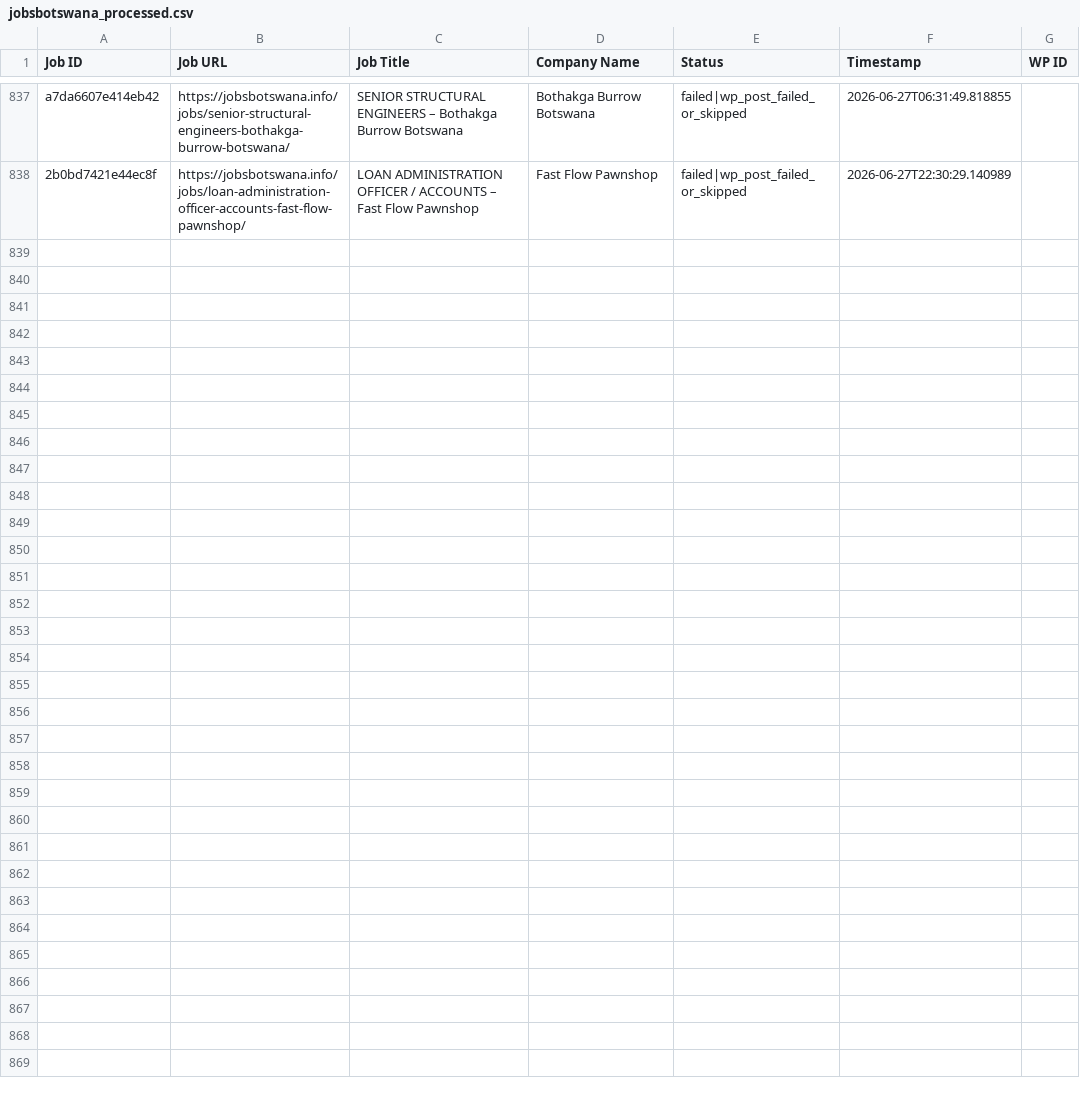
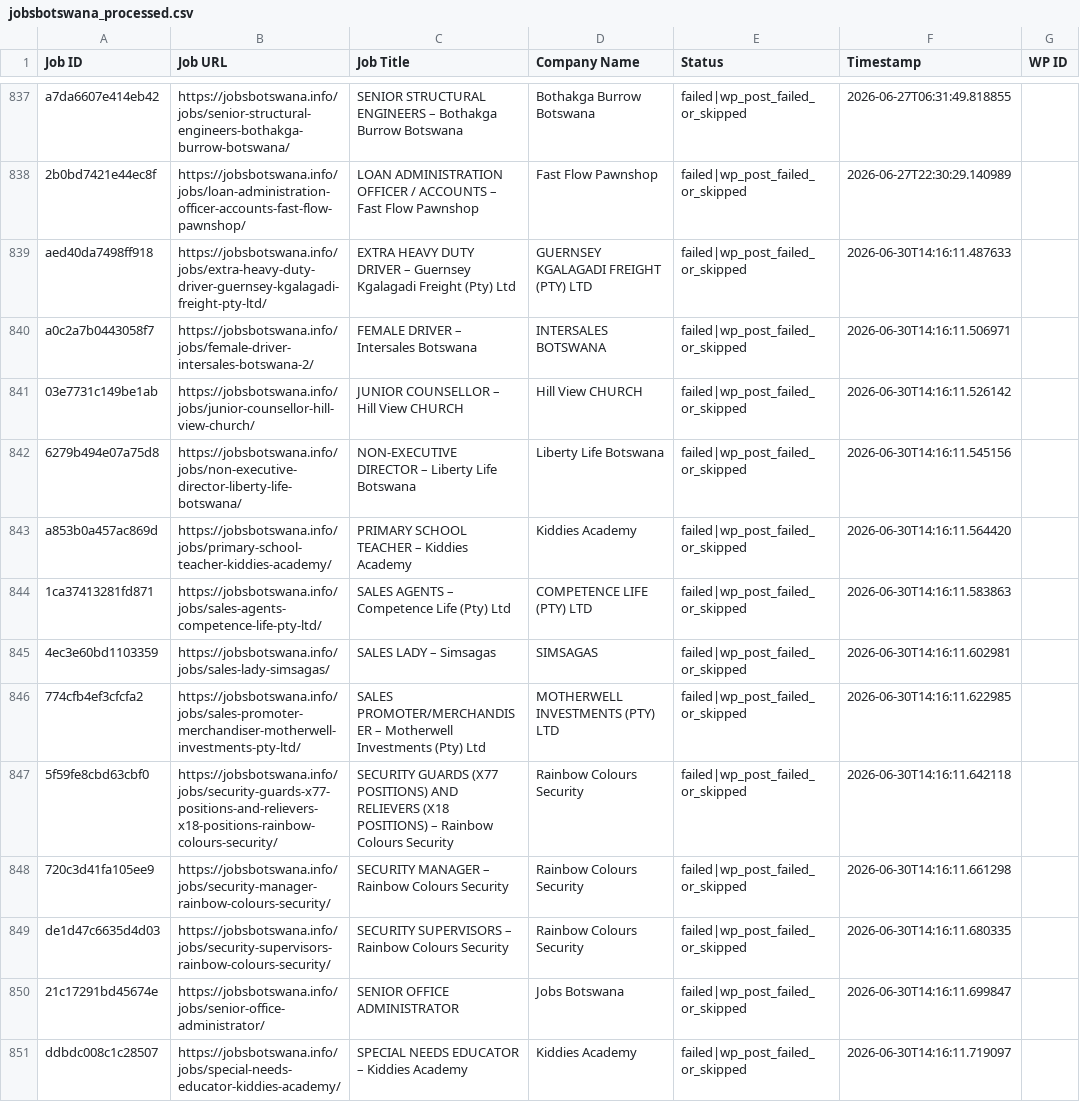
Before and after one commit to projectfetcher/bw, a CSV file: jobsbotswana_processed.csv, drawn as a sheet; only a part is shown, gaps mark what is left out; the diff names each change by its address in the sheet, - before the commit and + after, or states it on an @@ line.

```diff
--- a/jobsbotswana_processed.csv
+++ b/jobsbotswana_processed.csv
+row 839: aed40da7498ff918 | https://jobsbotswana.info/jobs/extra-heavy-duty-driver-guernsey-kgalagadi-freight-pty-ltd/ | EXTRA HEAVY DUTY DRIVER – Guernsey Kgalagadi Freight (Pty) Ltd | GUERNSEY KGALAGADI FREIGHT (PTY) LTD | failed|wp_post_failed_or_skipped | 2026-06-30T14:16:11.487633
+row 840: a0c2a7b0443058f7 | https://jobsbotswana.info/jobs/female-driver-intersales-botswana-2/ | FEMALE DRIVER – Intersales Botswana | INTERSALES BOTSWANA | failed|wp_post_failed_or_skipped | 2026-06-30T14:16:11.506971
+row 841: 03e7731c149be1ab | https://jobsbotswana.info/jobs/junior-counsellor-hill-view-church/ | JUNIOR COUNSELLOR – Hill View CHURCH | Hill View CHURCH | failed|wp_post_failed_or_skipped | 2026-06-30T14:16:11.526142
+row 842: 6279b494e07a75d8 | https://jobsbotswana.info/jobs/non-executive-director-liberty-life-botswana/ | NON-EXECUTIVE DIRECTOR – Liberty Life Botswana | Liberty Life Botswana | failed|wp_post_failed_or_skipped | 2026-06-30T14:16:11.545156
+row 843: a853b0a457ac869d | https://jobsbotswana.info/jobs/primary-school-teacher-kiddies-academy/ | PRIMARY SCHOOL TEACHER – Kiddies Academy | Kiddies Academy | failed|wp_post_failed_or_skipped | 2026-06-30T14:16:11.564420
+row 844: 1ca37413281fd871 | https://jobsbotswana.info/jobs/sales-agents-competence-life-pty-ltd/ | SALES AGENTS – Competence Life (Pty) Ltd | COMPETENCE LIFE (PTY) LTD | failed|wp_post_failed_or_skipped | 2026-06-30T14:16:11.583863
+row 845: 4ec3e60bd1103359 | https://jobsbotswana.info/jobs/sales-lady-simsagas/ | SALES LADY – Simsagas | SIMSAGAS | failed|wp_post_failed_or_skipped | 2026-06-30T14:16:11.602981
+row 846: 774cfb4ef3cfcfa2 | https://jobsbotswana.info/jobs/sales-promoter-merchandiser-motherwell-investments-pty-ltd/ | SALES PROMOTER/MERCHANDISER – Motherwell Investments (Pty) Ltd | MOTHERWELL INVESTMENTS (PTY) LTD | failed|wp_post_failed_or_skipped | 2026-06-30T14:16:11.622985
+row 847: 5f59fe8cbd63cbf0 | https://jobsbotswana.info/jobs/security-guards-x77-positions-and-relievers-x18-positions-rainbow-colours-security/ | SECURITY GUARDS (X77 POSITIONS) AND RELIEVERS (X18 POSITIONS) – Rainbow Colours Security | Rainbow Colours Security | failed|wp_post_failed_or_skipped | 2026-06-30T14:16:11.642118
+row 848: 720c3d41fa105ee9 | https://jobsbotswana.info/jobs/security-manager-rainbow-colours-security/ | SECURITY MANAGER – Rainbow Colours Security | Rainbow Colours Security | failed|wp_post_failed_or_skipped | 2026-06-30T14:16:11.661298
+row 849: de1d47c6635d4d03 | https://jobsbotswana.info/jobs/security-supervisors-rainbow-colours-security/ | SECURITY SUPERVISORS – Rainbow Colours Security | Rainbow Colours Security | failed|wp_post_failed_or_skipped | 2026-06-30T14:16:11.680335
+row 850: 21c17291bd45674e | https://jobsbotswana.info/jobs/senior-office-administrator/ | SENIOR OFFICE ADMINISTRATOR | Jobs Botswana | failed|wp_post_failed_or_skipped | 2026-06-30T14:16:11.699847
+row 851: ddbdc008c1c28507 | https://jobsbotswana.info/jobs/special-needs-educator-kiddies-academy/ | SPECIAL NEEDS EDUCATOR – Kiddies Academy | Kiddies Academy | failed|wp_post_failed_or_skipped | 2026-06-30T14:16:11.719097
```
